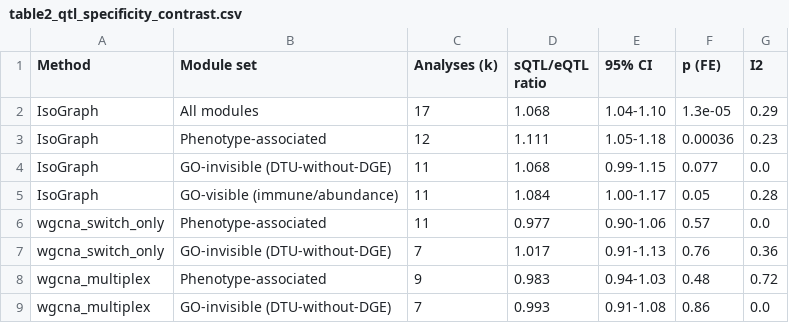
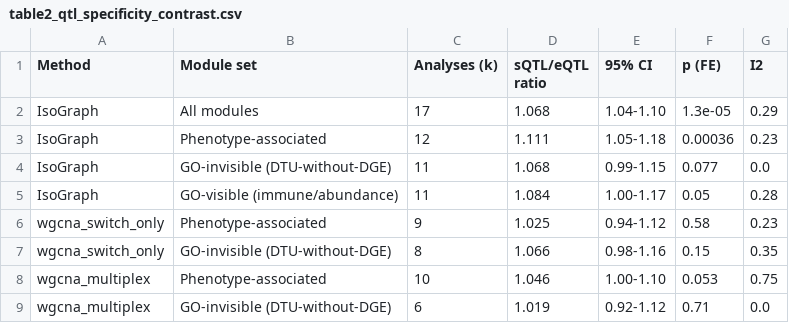
Before and after one commit to heart-gen/isograph-brain-aging-benchmarking, a CSV file: manuscript/_m/main_tables/table2_qtl_specificity_contrast.csv, drawn as a sheet.

```diff
--- a/manuscript/_m/main_tables/table2_qtl_specificity_contrast.csv
+++ b/manuscript/_m/main_tables/table2_qtl_specificity_contrast.csv
@@ -5,5 +5,5 @@ IsoGraph,GO-invisible (DTU-without-DGE),11,1.068,0.99-1.15,0.077,0.0
 IsoGraph,GO-visible (immune/abundance),11,1.084,1.00-1.17,0.05,0.28
-wgcna_switch_only,Phenotype-associated,11,0.977,0.90-1.06,0.57,0.0
-wgcna_switch_only,GO-invisible (DTU-without-DGE),7,1.017,0.91-1.13,0.76,0.36
-wgcna_multiplex,Phenotype-associated,9,0.983,0.94-1.03,0.48,0.72
-wgcna_multiplex,GO-invisible (DTU-without-DGE),7,0.993,0.91-1.08,0.86,0.0
+wgcna_switch_only,Phenotype-associated,9,1.025,0.94-1.12,0.58,0.23
+wgcna_switch_only,GO-invisible (DTU-without-DGE),8,1.066,0.98-1.16,0.15,0.35
+wgcna_multiplex,Phenotype-associated,10,1.046,1.00-1.10,0.053,0.75
+wgcna_multiplex,GO-invisible (DTU-without-DGE),6,1.019,0.92-1.12,0.71,0.0
```
Also changed, not shown: manuscript/_m/supp_tables/tableS18_scz_convergence.csv, manuscript/_m/supp_tables/tableS19_qtl_anchoring_sensitivity.csv, 16 other files.
